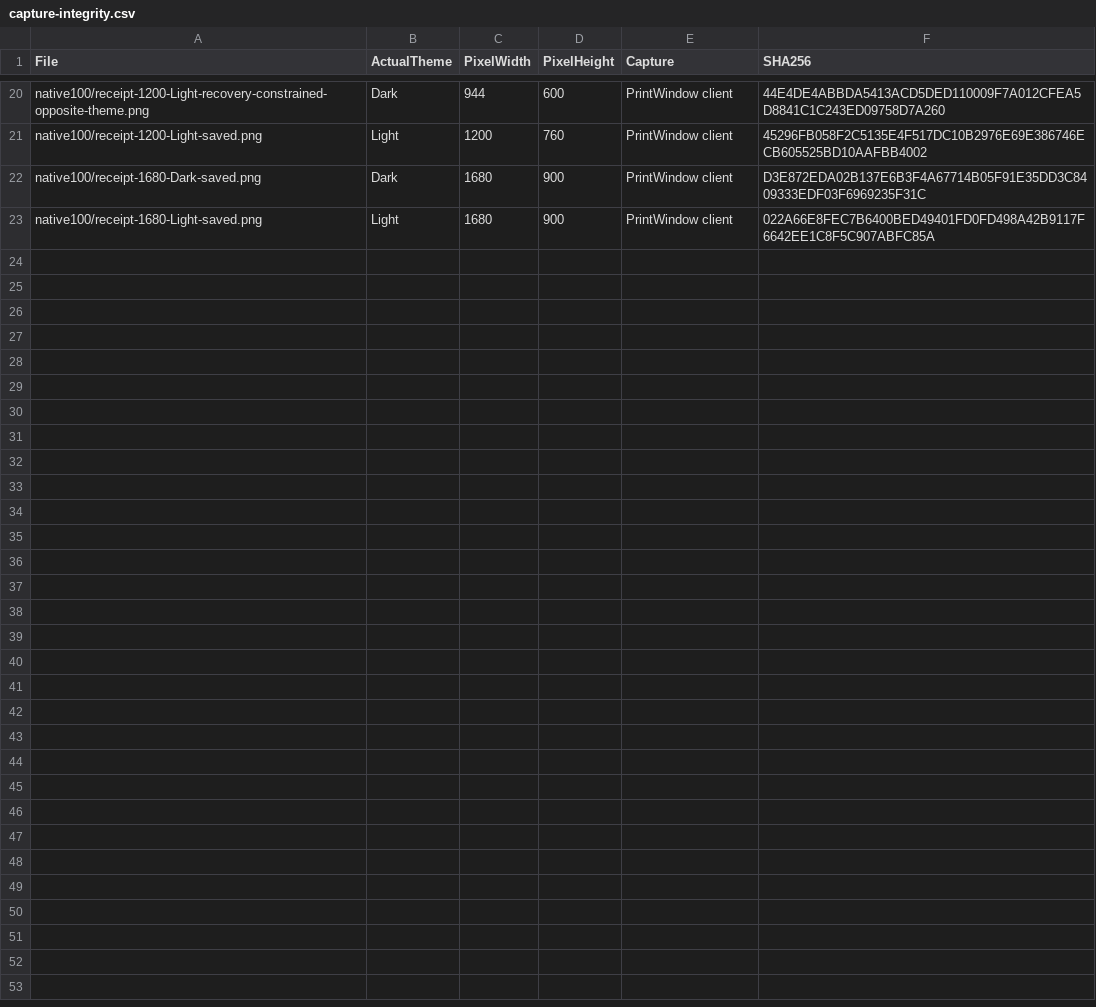
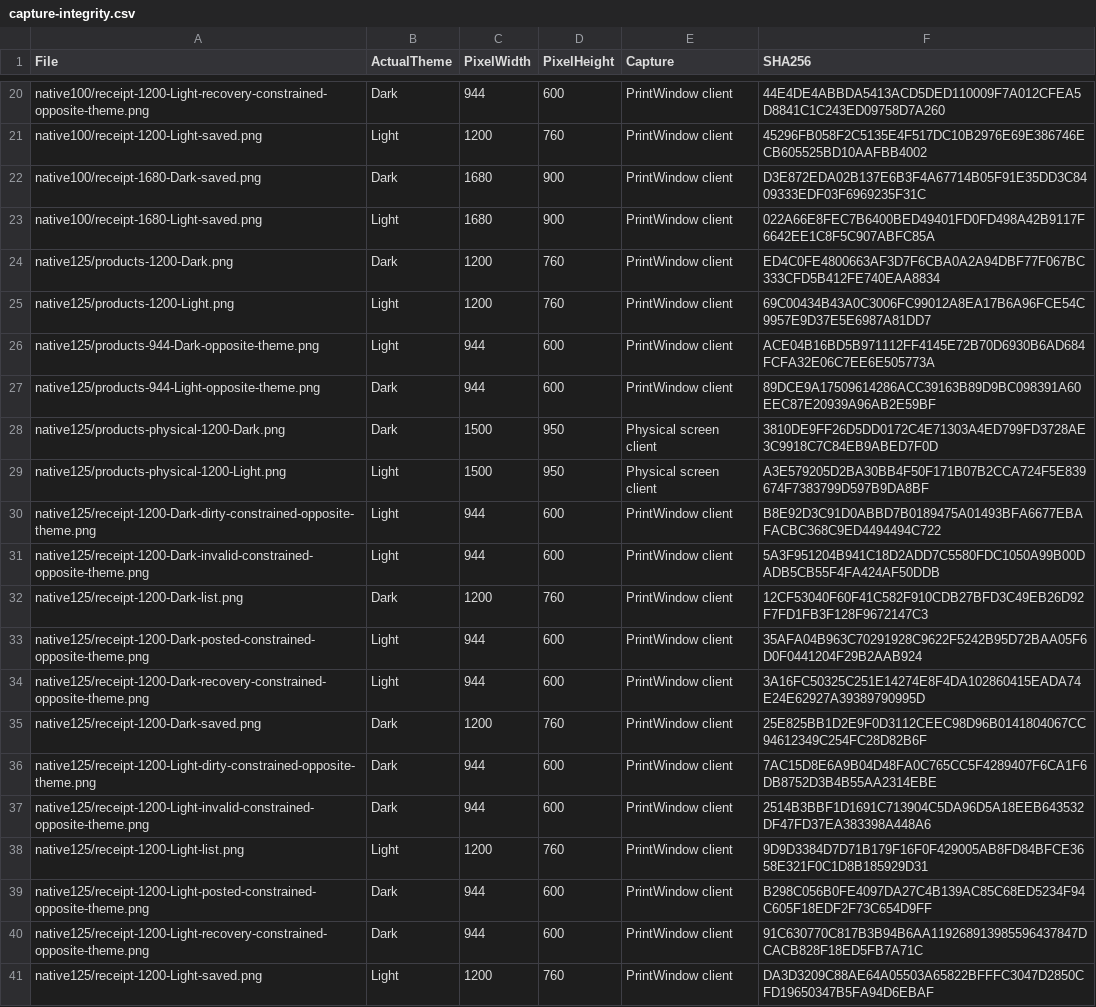
Before and after one commit to chung6a8m/MyDmsVn, a CSV file: docs/evidence/bcf/20261021-t06-comparisons/capture-integrity.csv, drawn as a sheet; only a part is shown, gaps mark what is left out; the diff names each change by its address in the sheet, - before the commit and + after, or states it on an @@ line.

Commit message:
docs(bcf): record T06 native125 integration and comparisons

```diff
--- a/docs/evidence/bcf/20261021-t06-comparisons/capture-integrity.csv
+++ b/docs/evidence/bcf/20261021-t06-comparisons/capture-integrity.csv
+row 24: native125/products-1200-Dark.png | Dark | 1200 | 760 | PrintWindow client | ED4C0FE4800663AF3D7F6CBA0A2A94DBF77F067BC333CFD5B412FE740EAA8834
+row 25: native125/products-1200-Light.png | Light | 1200 | 760 | PrintWindow client | 69C00434B43A0C3006FC99012A8EA17B6A96FCE54C9957E9D37E5E6987A81DD7
+row 26: native125/products-944-Dark-opposite-theme.png | Light | 944 | 600 | PrintWindow client | ACE04B16BD5B971112FF4145E72B70D6930B6AD684FCFA32E06C7EE6E505773A
+row 27: native125/products-944-Light-opposite-theme.png | Dark | 944 | 600 | PrintWindow client | 89DCE9A17509614286ACC39163B89D9BC098391A60EEC87E20939A96AB2E59BF
+row 28: native125/products-physical-1200-Dark.png | Dark | 1500 | 950 | Physical screen client | 3810DE9FF26D5DD0172C4E71303A4ED799FD3728AE3C9918C7C84EB9ABED7F0D
+row 29: native125/products-physical-1200-Light.png | Light | 1500 | 950 | Physical screen client | A3E579205D2BA30BB4F50F171B07B2CCA724F5E839674F7383799D597B9DA8BF
+row 30: native125/receipt-1200-Dark-dirty-constrained-opposite-theme.png | Light | 944 | 600 | PrintWindow client | B8E92D3C91D0ABBD7B0189475A01493BFA6677EBAFACBC368C9ED4494494C722
+row 31: native125/receipt-1200-Dark-invalid-constrained-opposite-theme.png | Light | 944 | 600 | PrintWindow client | 5A3F951204B941C18D2ADD7C5580FDC1050A99B00DADB5CB55F4FA424AF50DDB
+row 32: native125/receipt-1200-Dark-list.png | Dark | 1200 | 760 | PrintWindow client | 12CF53040F60F41C582F910CDB27BFD3C49EB26D92F7FD1FB3F128F9672147C3
+row 33: native125/receipt-1200-Dark-posted-constrained-opposite-theme.png | Light | 944 | 600 | PrintWindow client | 35AFA04B963C70291928C9622F5242B95D72BAA05F6D0F0441204F29B2AAB924
+row 34: native125/receipt-1200-Dark-recovery-constrained-opposite-theme.png | Light | 944 | 600 | PrintWindow client | 3A16FC50325C251E14274E8F4DA102860415EADA74E24E62927A39389790995D
+row 35: native125/receipt-1200-Dark-saved.png | Dark | 1200 | 760 | PrintWindow client | 25E825BB1D2E9F0D3112CEEC98D96B0141804067CC94612349C254FC28D82B6F
+row 36: native125/receipt-1200-Light-dirty-constrained-opposite-theme.png | Dark | 944 | 600 | PrintWindow client | 7AC15D8E6A9B04D48FA0C765CC5F4289407F6CA1F6DB8752D3B4B55AA2314EBE
+row 37: native125/receipt-1200-Light-invalid-constrained-opposite-theme.png | Dark | 944 | 600 | PrintWindow client | 2514B3BBF1D1691C713904C5DA96D5A18EEB643532DF47FD37EA383398A448A6
+row 38: native125/receipt-1200-Light-list.png | Light | 1200 | 760 | PrintWindow client | 9D9D3384D7D71B179F16F0F429005AB8FD84BFCE3658E321F0C1D8B185929D31
+row 39: native125/receipt-1200-Light-posted-constrained-opposite-theme.png | Dark | 944 | 600 | PrintWindow client | B298C056B0FE4097DA27C4B139AC85C68ED5234F94C605F18EDF2F73C654D9FF
+row 40: native125/receipt-1200-Light-recovery-constrained-opposite-theme.png | Dark | 944 | 600 | PrintWindow client | 91C630770C817B3B94B6AA119268913985596437847DCACB828F18ED5FB7A71C
+row 41: native125/receipt-1200-Light-saved.png | Light | 1200 | 760 | PrintWindow client | DA3D3209C88AE64A05503A65822BFFFC3047D2850CFD19650347B5FA94D6EBAF
```
Also changed, not shown: 22 other files.
